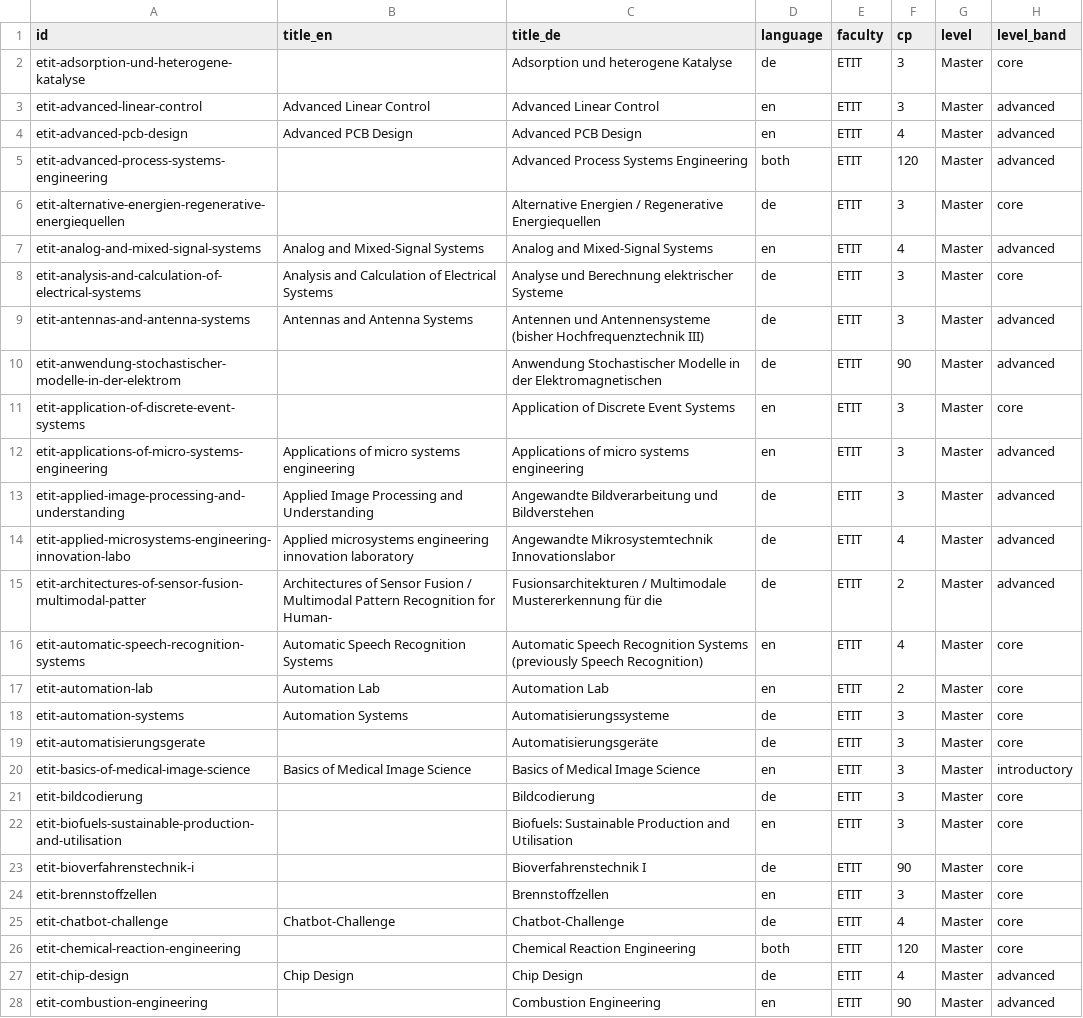
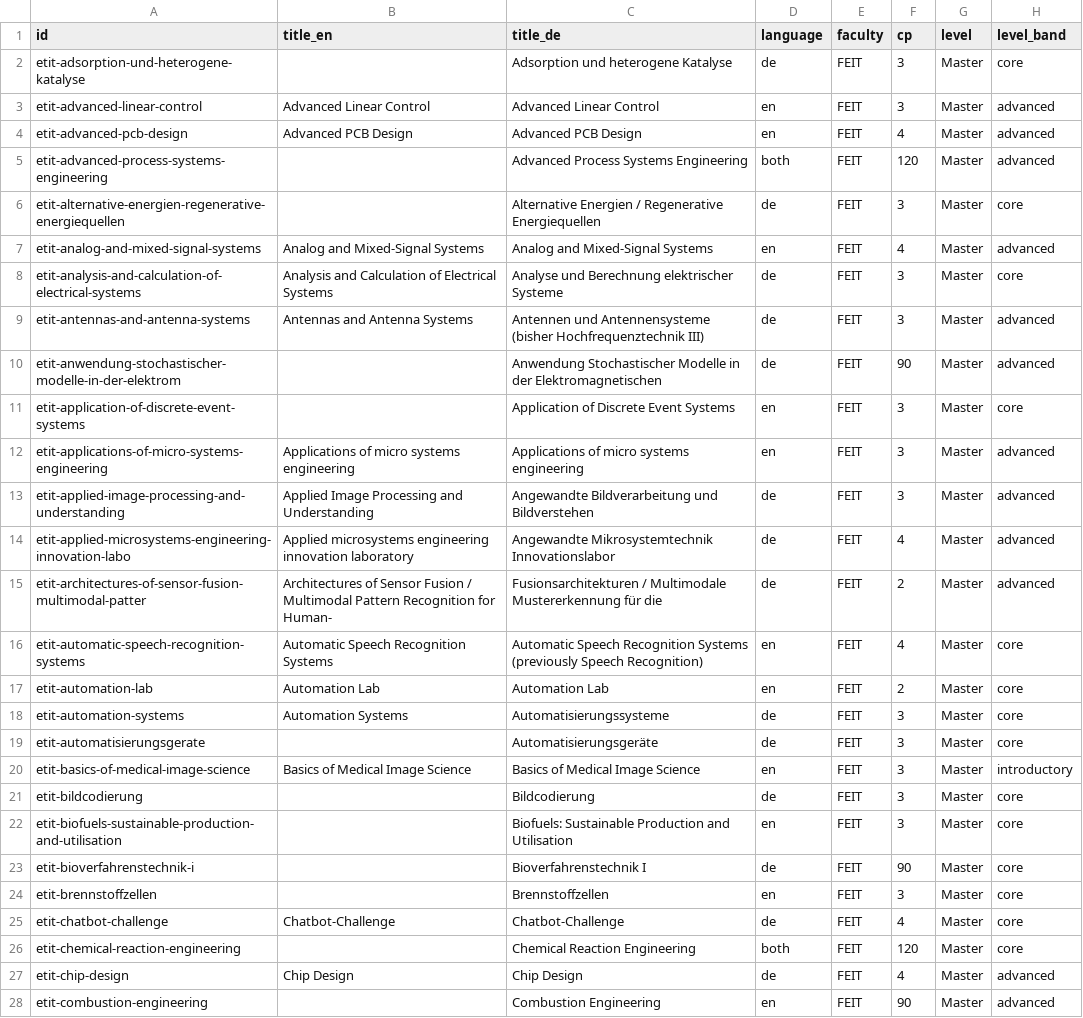
Before and after one commit to S1ang0/DE-Kompetenzgraph, a CSV file: data/modules.csv, drawn as a sheet; only a part is shown; the diff covers the shown part only; the diff names each change by its address in the sheet, - before the commit and + after, or states it on an @@ line.

Commit message:
UI fixes: FEIT rename, cluster rename, graph rescale, stat font
- Rename faculty ETIT -> FEIT across data pipeline, dataset, app and docs
- Rename cluster 'Machine Learning & AI' -> 'Artificial Intelligence & Machine Learning'
- ForceGraph: lay out on a generous virtual canvas + fit-to-view with constrained
  panning, stronger spacing (charge/collide) so zoom-in actually separates nodes
- Header stat numbers: serif -> clean tabular sans (less playful)
- scripts/build_clusters.py added (reproducible cluster counts); pipeline regenerated
  (330 modules, 11 profiles still C1/C2/CP PASS, integrity PASS)

```diff
--- a/data/modules.csv
+++ b/data/modules.csv
-E2:E28 (faculty): ETIT
+E2:E28 (faculty): FEIT
```
Also changed, not shown: 109 edited cells elsewhere in this file, 14 other files.
